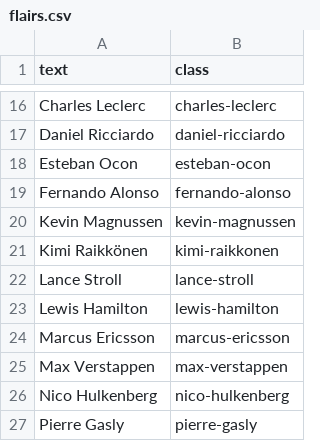
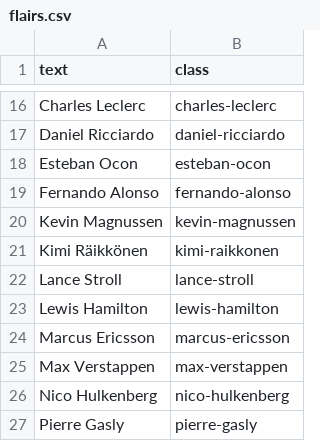
Before and after one commit to RedditFormula1/styling, a CSV file: flairs.csv, drawn as a sheet; only a part is shown, gaps mark what is left out.

Commit message:
Fixed a typo in Kimi's flair

```diff
--- a/flairs.csv
+++ b/flairs.csv
@@ -20,3 +20,3 @@ Fernando Alonso,fernando-alonso
 Kevin Magnussen,kevin-magnussen
-Kimi Raikkönen,kimi-raikkonen
+Kimi Räikkönen,kimi-raikkonen
 Lance Stroll,lance-stroll
```
